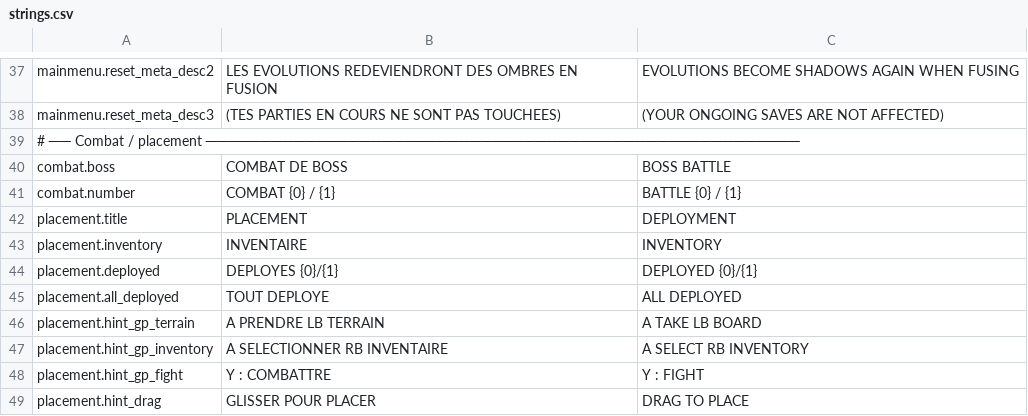
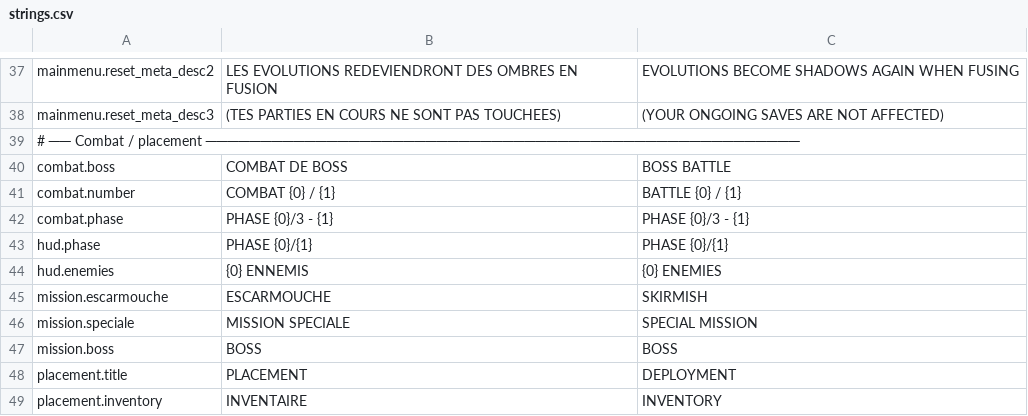
Before and after one commit to Chanoroobler/Echec, a CSV file: src/Echec.Game/Assets/Config/strings.csv, drawn as a sheet; only a part is shown, gaps mark what is left out; the shorter side is filled out with more unchanged rows.

Commit message:
Tier 2 et 3 phases

```diff
--- a/src/Echec.Game/Assets/Config/strings.csv
+++ b/src/Echec.Game/Assets/Config/strings.csv
@@ -41,2 +41,8 @@ combat.boss,COMBAT DE BOSS,BOSS BATTLE
 combat.number,COMBAT {0} / {1},BATTLE {0} / {1}
+combat.phase,PHASE {0}/3 - {1},PHASE {0}/3 - {1}
+hud.phase,PHASE {0}/{1},PHASE {0}/{1}
+hud.enemies,{0} ENNEMIS,{0} ENEMIES
+mission.escarmouche,ESCARMOUCHE,SKIRMISH
+mission.speciale,MISSION SPECIALE,SPECIAL MISSION
+mission.boss,BOSS,BOSS
 placement.title,PLACEMENT,DEPLOYMENT
```
Also changed, not shown: 32 other files.
